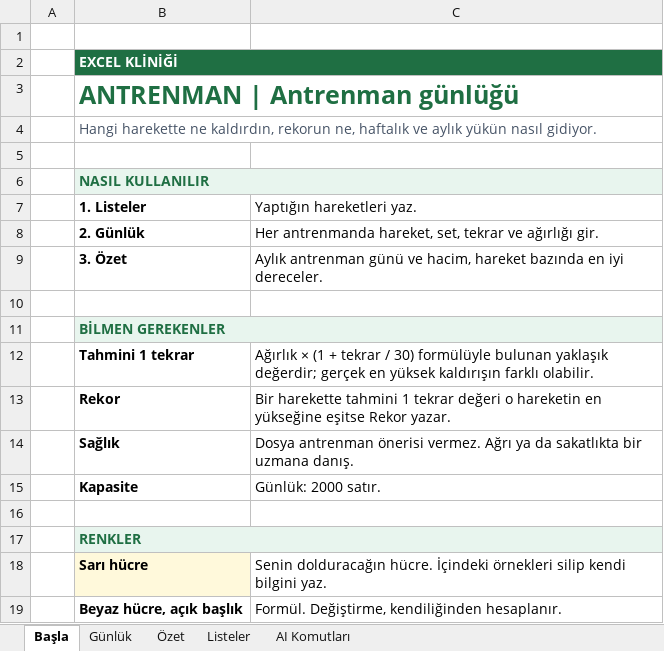
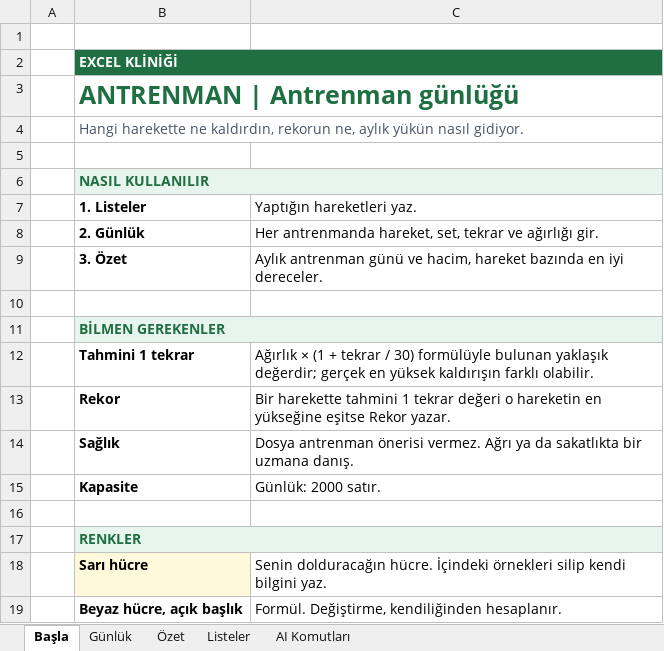
Before and after one commit to dragonn55/celcini, an Excel workbook: dosyalar/excel-klinigi/ExcelKlinigi_ANTRENMAN_Gunlugu.xlsx, sheet Başla, drawn as a sheet; values as stored, in another font and other column widths than the file's, no borders; the diff names each change by its address in the sheet, - before the commit and + after, or states it on an @@ line.

```diff
--- a/dosyalar/excel-klinigi/ExcelKlinigi_ANTRENMAN_Gunlugu.xlsx (sheet Başla)
+++ b/dosyalar/excel-klinigi/ExcelKlinigi_ANTRENMAN_Gunlugu.xlsx (sheet Başla)
-B4 (1. Listeler): …rekorun ne, haftalık ve aylık yükün…
+B4 (1. Listeler): …rekorun ne, aylık yükün…
```
Also changed, not shown: dosyalar/excel-klinigi/ExcelKlinigi_KILER_Erzak_Takibi.xlsx, dosyalar/excel-klinigi/ExcelKlinigi_TAHLIL_Satis_Analizi.xlsx, 27 other files.
